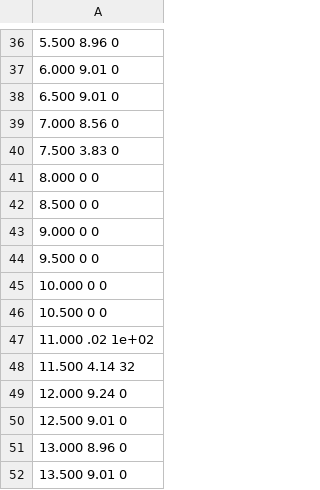
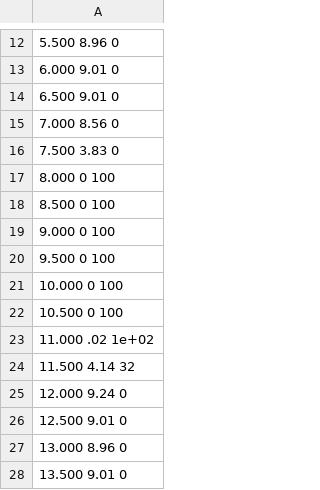
Before and after one commit to prithvirajhi/Thesis, a CSV file: new_script/Logs/new_logs/simple/new4.csv, drawn as a sheet; only a part is shown, gaps mark what is left out; addresses are those after the commit; the diff covers the shown part only; the diff names each change by its address in the sheet, - before the commit and + after, or states it on an @@ line.

```diff
--- a/new_script/Logs/new_logs/simple/new4.csv
+++ b/new_script/Logs/new_logs/simple/new4.csv
-A17: 8.000 0 0
+A17: 8.000 0 100
-A18: 8.500 0 0
+A18: 8.500 0 100
-A19: 9.000 0 0
+A19: 9.000 0 100
-A20: 9.500 0 0
+A20: 9.500 0 100
-A21: 10.000 0 0
+A21: 10.000 0 100
-A22: 10.500 0 0
+A22: 10.500 0 100
```
Also changed, not shown: 25 removed rows elsewhere in this file, new_script/Logs/new_logs/simple/new1.csv, new_script/Logs/new_logs/simple/new10.csv, 30 other files.
